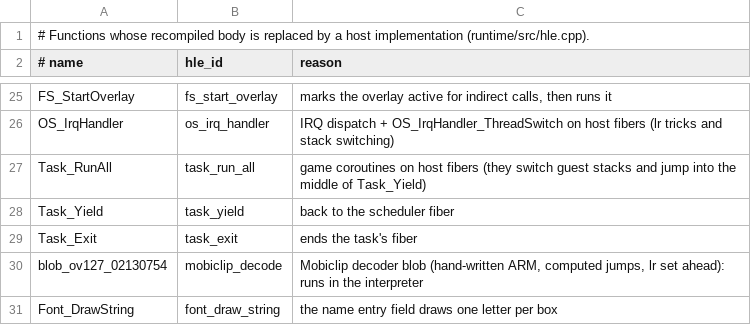
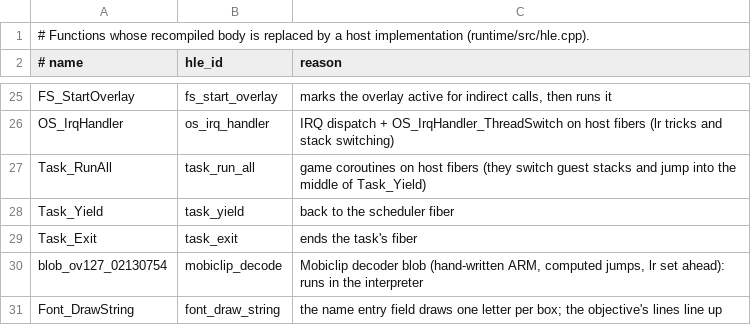
Before and after one commit to matheus2x/ie3ogre-nds-recomp, a TSV file: config/boej/hle.tsv, drawn as a sheet; only a part is shown, gaps mark what is left out.

```diff
--- a/config/boej/hle.tsv
+++ b/config/boej/hle.tsv
@@ -30,2 +30,2 @@ Task_Exit	task_exit	ends the task's fiber
 blob_ov127_02130754	mobiclip_decode	Mobiclip decoder blob (hand-written ARM, computed jumps, lr set ahead): runs in the interpreter
-Font_DrawString	font_draw_string	the name entry field draws one letter per box
+Font_DrawString	font_draw_string	the name entry field draws one letter per box; the objective's lines line up
```
Also changed, not shown: 10 other files.
